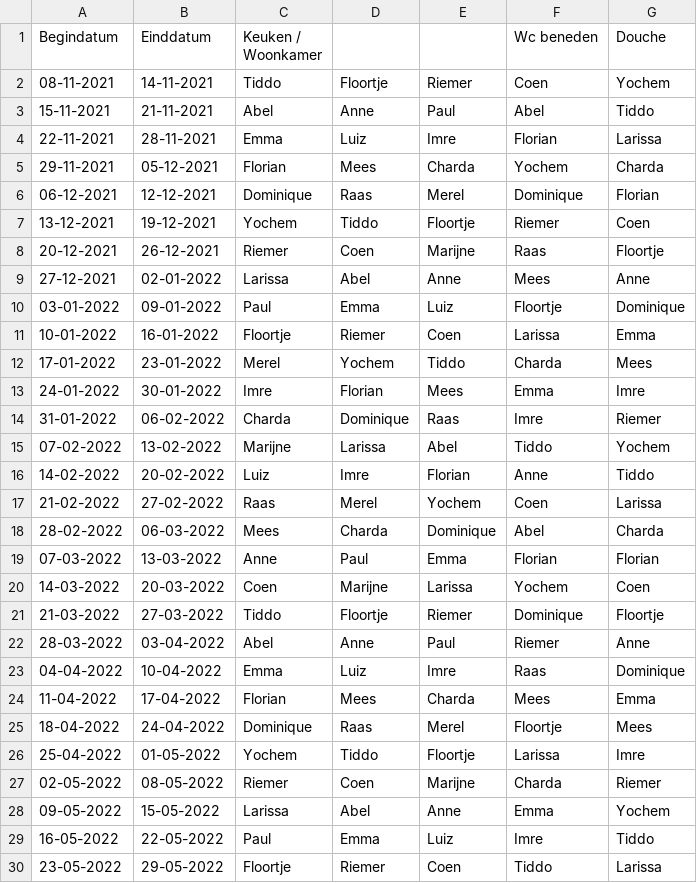
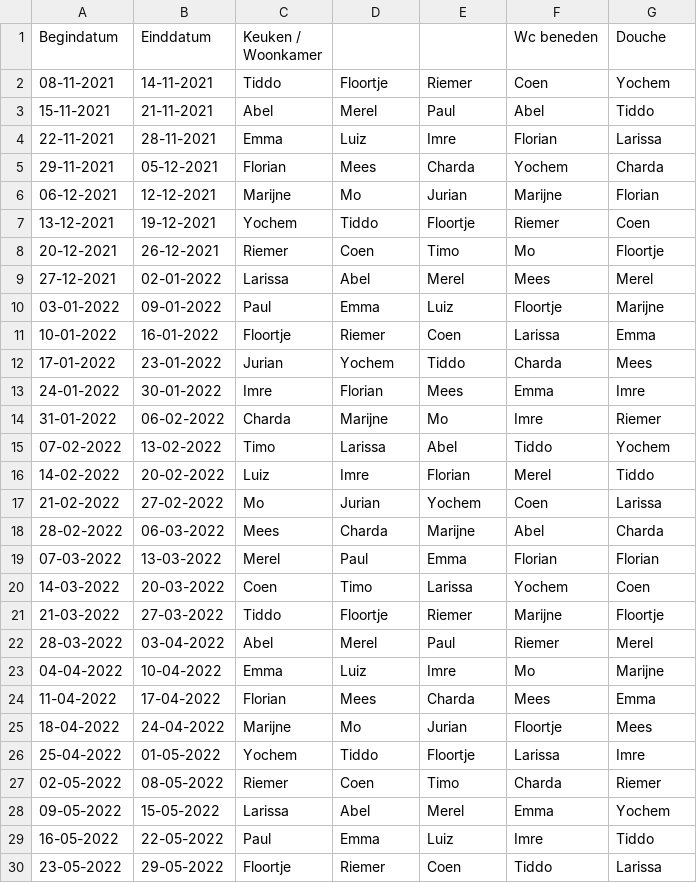
Before and after one commit to yochem/weektaak, a CSV file: data.csv, drawn as a sheet; only a part is shown; the diff covers the shown part only.

Commit message:
Update data

```diff
--- a/data.csv
+++ b/data.csv
@@ -2,28 +2,28 @@ Begindatum,Einddatum,Keuken / Woonkamer,,,Wc beneden,Douche
 08-11-2021,14-11-2021,Tiddo,Floortje,Riemer,Coen,Yochem
-15-11-2021,21-11-2021,Abel,Anne,Paul,Abel,Tiddo
+15-11-2021,21-11-2021,Abel,Merel,Paul,Abel,Tiddo
 22-11-2021,28-11-2021,Emma,Luiz,Imre,Florian,Larissa
 29-11-2021,05-12-2021,Florian,Mees,Charda,Yochem,Charda
-06-12-2021,12-12-2021,Dominique,Raas,Merel,Dominique,Florian
+06-12-2021,12-12-2021,Marijne,Mo,Jurian,Marijne,Florian
 13-12-2021,19-12-2021,Yochem,Tiddo,Floortje,Riemer,Coen
-20-12-2021,26-12-2021,Riemer,Coen,Marijne,Raas,Floortje
-27-12-2021,02-01-2022,Larissa,Abel,Anne,Mees,Anne
-03-01-2022,09-01-2022,Paul,Emma,Luiz,Floortje,Dominique
+20-12-2021,26-12-2021,Riemer,Coen,Timo,Mo,Floortje
+27-12-2021,02-01-2022,Larissa,Abel,Merel,Mees,Merel
+03-01-2022,09-01-2022,Paul,Emma,Luiz,Floortje,Marijne
 10-01-2022,16-01-2022,Floortje,Riemer,Coen,Larissa,Emma
-17-01-2022,23-01-2022,Merel,Yochem,Tiddo,Charda,Mees
+17-01-2022,23-01-2022,Jurian,Yochem,Tiddo,Charda,Mees
 24-01-2022,30-01-2022,Imre,Florian,Mees,Emma,Imre
-31-01-2022,06-02-2022,Charda,Dominique,Raas,Imre,Riemer
-07-02-2022,13-02-2022,Marijne,Larissa,Abel,Tiddo,Yochem
-14-02-2022,20-02-2022,Luiz,Imre,Florian,Anne,Tiddo
-21-02-2022,27-02-2022,Raas,Merel,Yochem,Coen,Larissa
-28-02-2022,06-03-2022,Mees,Charda,Dominique,Abel,Charda
-07-03-2022,13-03-2022,Anne,Paul,Emma,Florian,Florian
-14-03-2022,20-03-2022,Coen,Marijne,Larissa,Yochem,Coen
-21-03-2022,27-03-2022,Tiddo,Floortje,Riemer,Dominique,Floortje
-28-03-2022,03-04-2022,Abel,Anne,Paul,Riemer,Anne
-04-04-2022,10-04-2022,Emma,Luiz,Imre,Raas,Dominique
+31-01-2022,06-02-2022,Charda,Marijne,Mo,Imre,Riemer
+07-02-2022,13-02-2022,Timo,Larissa,Abel,Tiddo,Yochem
+14-02-2022,20-02-2022,Luiz,Imre,Florian,Merel,Tiddo
+21-02-2022,27-02-2022,Mo,Jurian,Yochem,Coen,Larissa
+28-02-2022,06-03-2022,Mees,Charda,Marijne,Abel,Charda
+07-03-2022,13-03-2022,Merel,Paul,Emma,Florian,Florian
+14-03-2022,20-03-2022,Coen,Timo,Larissa,Yochem,Coen
+21-03-2022,27-03-2022,Tiddo,Floortje,Riemer,Marijne,Floortje
+28-03-2022,03-04-2022,Abel,Merel,Paul,Riemer,Merel
+04-04-2022,10-04-2022,Emma,Luiz,Imre,Mo,Marijne
 11-04-2022,17-04-2022,Florian,Mees,Charda,Mees,Emma
-18-04-2022,24-04-2022,Dominique,Raas,Merel,Floortje,Mees
+18-04-2022,24-04-2022,Marijne,Mo,Jurian,Floortje,Mees
 25-04-2022,01-05-2022,Yochem,Tiddo,Floortje,Larissa,Imre
-02-05-2022,08-05-2022,Riemer,Coen,Marijne,Charda,Riemer
-09-05-2022,15-05-2022,Larissa,Abel,Anne,Emma,Yochem
+02-05-2022,08-05-2022,Riemer,Coen,Timo,Charda,Riemer
+09-05-2022,15-05-2022,Larissa,Abel,Merel,Emma,Yochem
 16-05-2022,22-05-2022,Paul,Emma,Luiz,Imre,Tiddo
```
Also changed, not shown: 14 edited cells elsewhere in this file.
